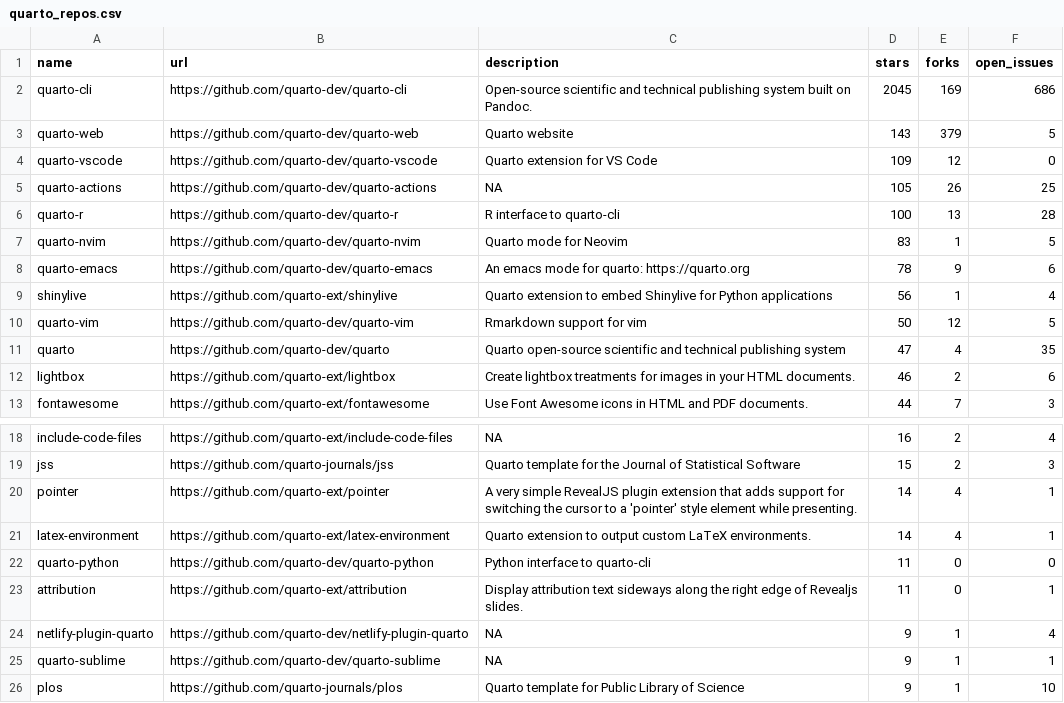
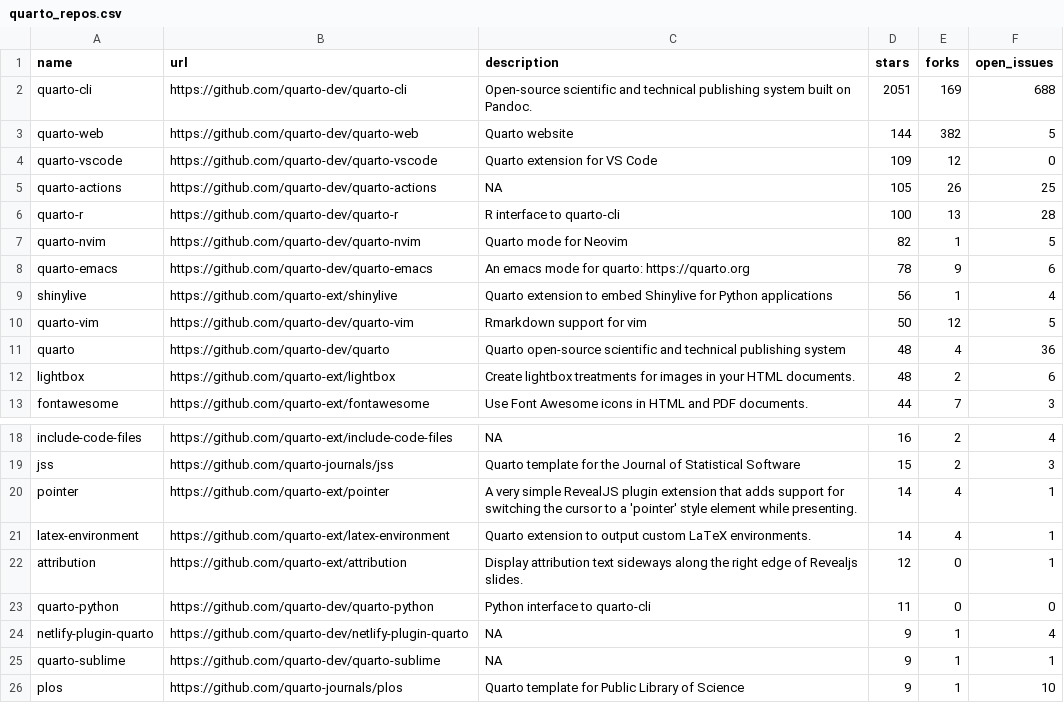
Before and after one commit to beatrizmilz/awesome-gha, a CSV file: 01-monitoring-quarto-repos/quarto_repos.csv, drawn as a sheet; only a part is shown, gaps mark what is left out.

```diff
--- a/01-monitoring-quarto-repos/quarto_repos.csv
+++ b/01-monitoring-quarto-repos/quarto_repos.csv
@@ -1,4 +1,4 @@
 name,url,description,stars,forks,open_issues
-quarto-cli,https://github.com/quarto-dev/quarto-cli,Open-source scientific and technical publishing system built on Pandoc.,2045,169,686
-quarto-web,https://github.com/quarto-dev/quarto-web,Quarto website,143,379,5
+quarto-cli,https://github.com/quarto-dev/quarto-cli,Open-source scientific and technical publishing system built on Pandoc.,2051,169,688
+quarto-web,https://github.com/quarto-dev/quarto-web,Quarto website,144,382,5
 quarto-vscode,https://github.com/quarto-dev/quarto-vscode,Quarto extension for VS Code,109,12,0
@@ -6,3 +6,3 @@ quarto-actions,https://github.com/quarto-dev/quarto-actions,NA,105,26,25
 quarto-r,https://github.com/quarto-dev/quarto-r,R interface to quarto-cli,100,13,28
-quarto-nvim,https://github.com/quarto-dev/quarto-nvim,Quarto mode for Neovim,83,1,5
+quarto-nvim,https://github.com/quarto-dev/quarto-nvim,Quarto mode for Neovim,82,1,5
 quarto-emacs,https://github.com/quarto-dev/quarto-emacs,An emacs mode for quarto: https://quarto.org,78,9,6
@@ -10,4 +10,4 @@ shinylive,https://github.com/quarto-ext/shinylive,Quarto extension to embed Shin
 quarto-vim,https://github.com/quarto-dev/quarto-vim,Rmarkdown support for vim,50,12,5
-quarto,https://github.com/quarto-dev/quarto,Quarto open-source scientific and technical publishing system,47,4,35
-lightbox,https://github.com/quarto-ext/lightbox,Create lightbox treatments for images in your HTML documents.,46,2,6
+quarto,https://github.com/quarto-dev/quarto,Quarto open-source scientific and technical publishing system,48,4,36
+lightbox,https://github.com/quarto-ext/lightbox,Create lightbox treatments for images in your HTML documents.,48,2,6
 fontawesome,https://github.com/quarto-ext/fontawesome,Use Font Awesome icons in HTML and PDF documents.,44,7,3
@@ -21,4 +21,4 @@ pointer,https://github.com/quarto-ext/pointer,A very simple RevealJS plugin exte
 latex-environment,https://github.com/quarto-ext/latex-environment,Quarto extension to output custom LaTeX environments.,14,4,1
+attribution,https://github.com/quarto-ext/attribution,Display attribution text sideways along the right edge of Revealjs slides.,12,0,1
 quarto-python,https://github.com/quarto-dev/quarto-python,Python interface to quarto-cli,11,0,0
-attribution,https://github.com/quarto-ext/attribution,Display attribution text sideways along the right edge of Revealjs slides.,11,0,1
 netlify-plugin-quarto,https://github.com/quarto-dev/netlify-plugin-quarto,NA,9,1,4
```
Also changed, not shown: 1 other file.
